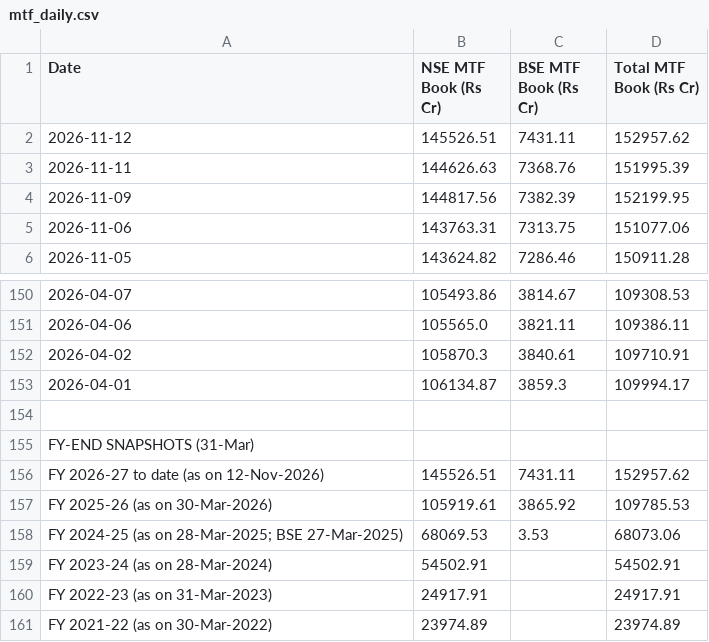
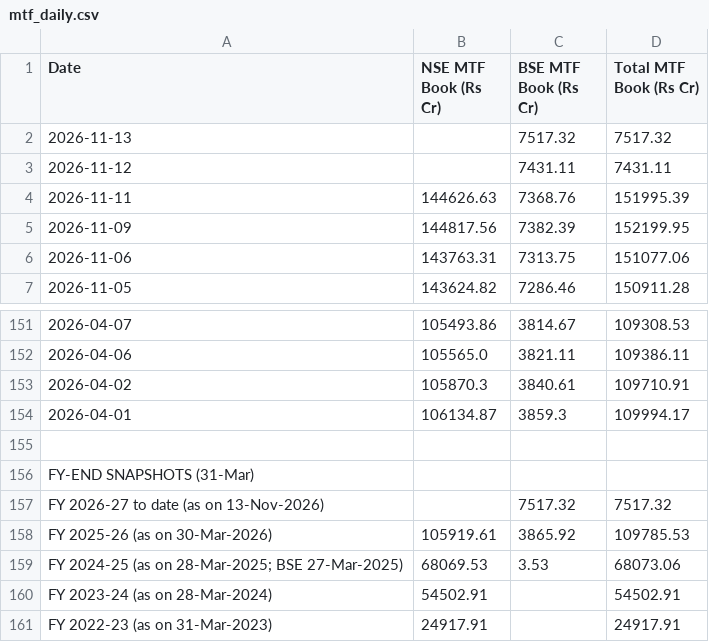
Before and after one commit to Vaibhav130195/NSE-F-O-Turnover-Data, a CSV file: mtf_daily.csv, drawn as a sheet; only a part is shown, gaps mark what is left out; the shorter side is filled out with more unchanged rows.

Commit message:
Update mtf_daily.csv

```diff
--- a/mtf_daily.csv
+++ b/mtf_daily.csv
@@ -1,3 +1,4 @@
 Date,NSE MTF Book (Rs Cr),BSE MTF Book (Rs Cr),Total MTF Book (Rs Cr)
-2026-11-12,145526.51,7431.11,152957.62
+2026-11-13,,7517.32,7517.32
+2026-11-12,,7431.11,7431.11
 2026-11-11,144626.63,7368.76,151995.39
@@ -155,3 +156,3 @@ Date,NSE MTF Book (Rs Cr),BSE MTF Book (Rs Cr),Total MTF Book (Rs Cr)
 FY-END SNAPSHOTS (31-Mar),,,
-FY 2026-27 to date (as on 12-Nov-2026),145526.51,7431.11,152957.62
+FY 2026-27 to date (as on 13-Nov-2026),,7517.32,7517.32
 FY 2025-26 (as on 30-Mar-2026),105919.61,3865.92,109785.53
```
